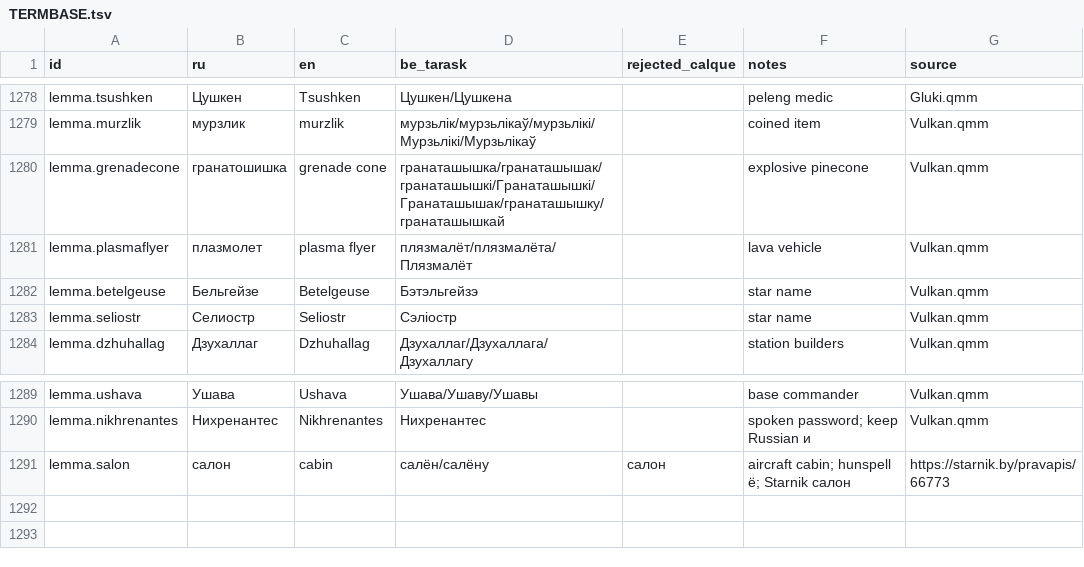
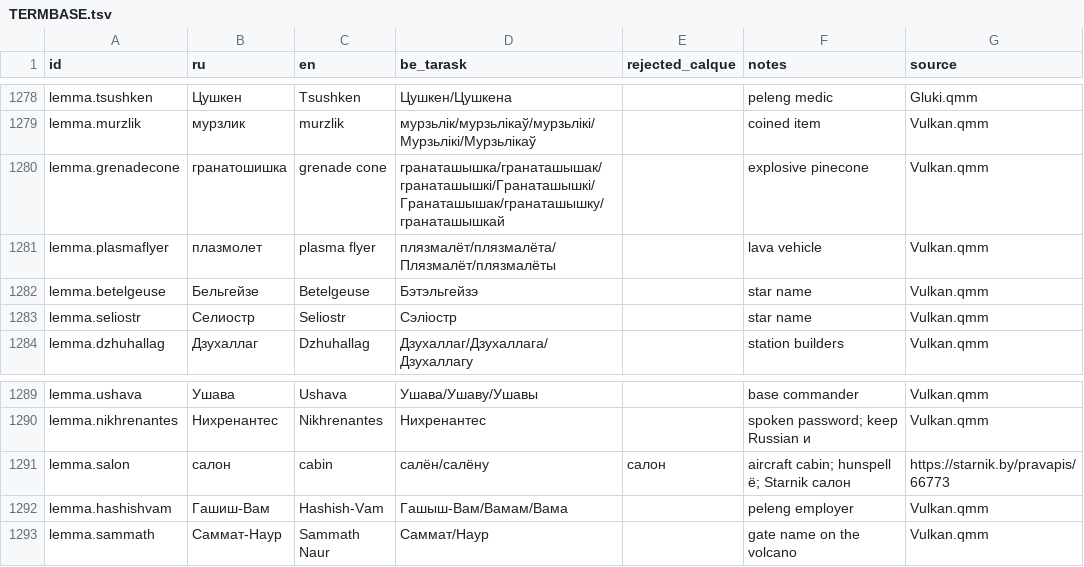
Before and after one commit to siarhei-zavadski/space-rangers-be-translation, a TSV file: TERMBASE.tsv, drawn as a sheet; only a part is shown, gaps mark what is left out.

```diff
--- a/TERMBASE.tsv
+++ b/TERMBASE.tsv
@@ -1280,3 +1280,3 @@ lemma.murzlik	мурзлик	murzlik	мурзьлік/мурзьлікаў/му
 lemma.grenadecone	гранатошишка	grenade cone	гранаташышка/гранаташышак/гранаташышкі/Гранаташышкі/Гранаташышак/гранаташышку/гранаташышкай		explosive pinecone	Vulkan.qmm
-lemma.plasmaflyer	плазмолет	plasma flyer	плязмалёт/плязмалёта/Плязмалёт		lava vehicle	Vulkan.qmm
+lemma.plasmaflyer	плазмолет	plasma flyer	плязмалёт/плязмалёта/Плязмалёт/плязмалёты		lava vehicle	Vulkan.qmm
 lemma.betelgeuse	Бельгейзе	Betelgeuse	Бэтэльгейзэ		star name	Vulkan.qmm
@@ -1291 +1291,3 @@ lemma.nikhrenantes	Нихренантес	Nikhrenantes	Нихренантес		s
 lemma.salon	салон	cabin	салён/салёну	салон	aircraft cabin; hunspell ё; Starnik салон	https://starnik.by/pravapis/66773
+lemma.hashishvam	Гашиш-Вам	Hashish-Vam	Гашыш-Вам/Вамам/Вама		peleng employer	Vulkan.qmm
+lemma.sammath	Саммат-Наур	Sammath Naur	Саммат/Наур		gate name on the volcano	Vulkan.qmm
```
Also changed, not shown: 1 other file.
